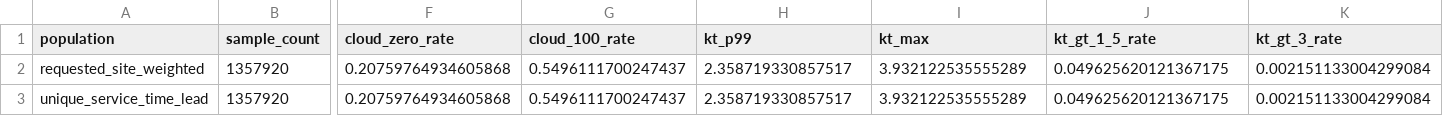
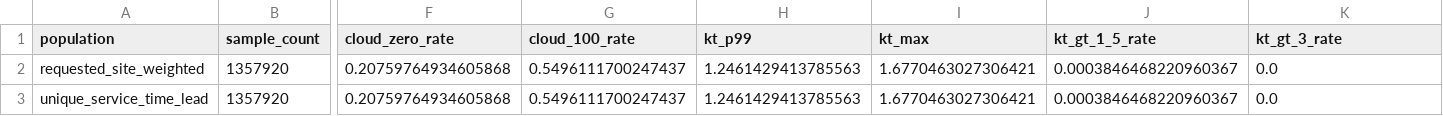
Before and after one commit to chennn1228/meteo-prediction, a CSV file: reports/01_data_audit/service_grid_duplication.csv, drawn as a sheet; only a part is shown, gaps mark what is left out; the diff names each change by its address in the sheet, - before the commit and + after, or states it on an @@ line.

```diff
--- a/reports/01_data_audit/service_grid_duplication.csv
+++ b/reports/01_data_audit/service_grid_duplication.csv
-H2:H3 (kt_p99): 2.358719330857517
+H2:H3 (kt_p99): 1.2461429413785563
-I2:I3 (kt_max): 3.932122535555289
+I2:I3 (kt_max): 1.6770463027306421
-J2:J3 (kt_gt_1_5_rate): 0.049625620121367175
+J2:J3 (kt_gt_1_5_rate): 0.0003846468220960367
-K2:K3 (kt_gt_3_rate): 0.002151133004299084
+K2:K3 (kt_gt_3_rate): 0.0
```
Also changed, not shown: reports/01_data_audit/cloud_endpoint_audit.csv, reports/01_data_audit/gfs_quality_summary.csv, 30 other files.
